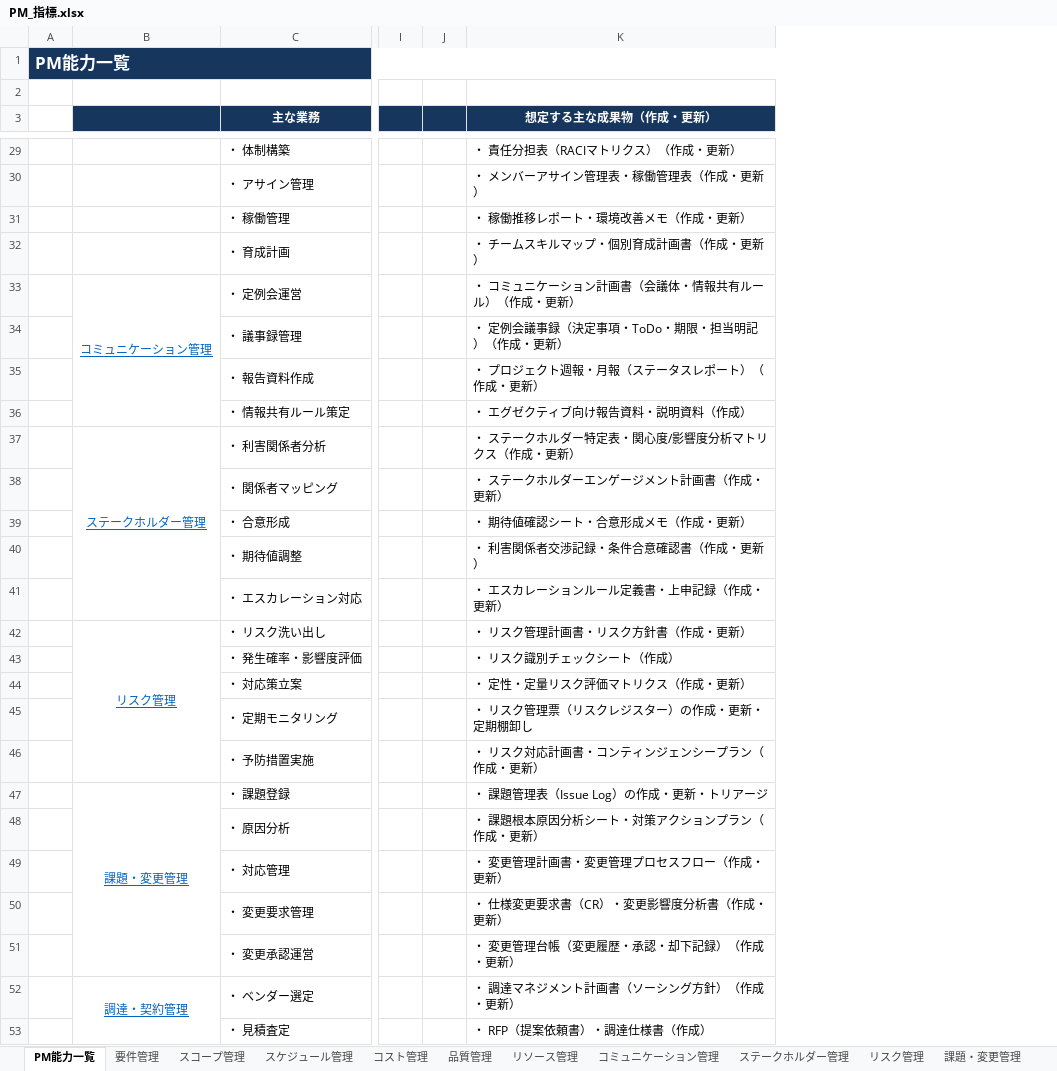
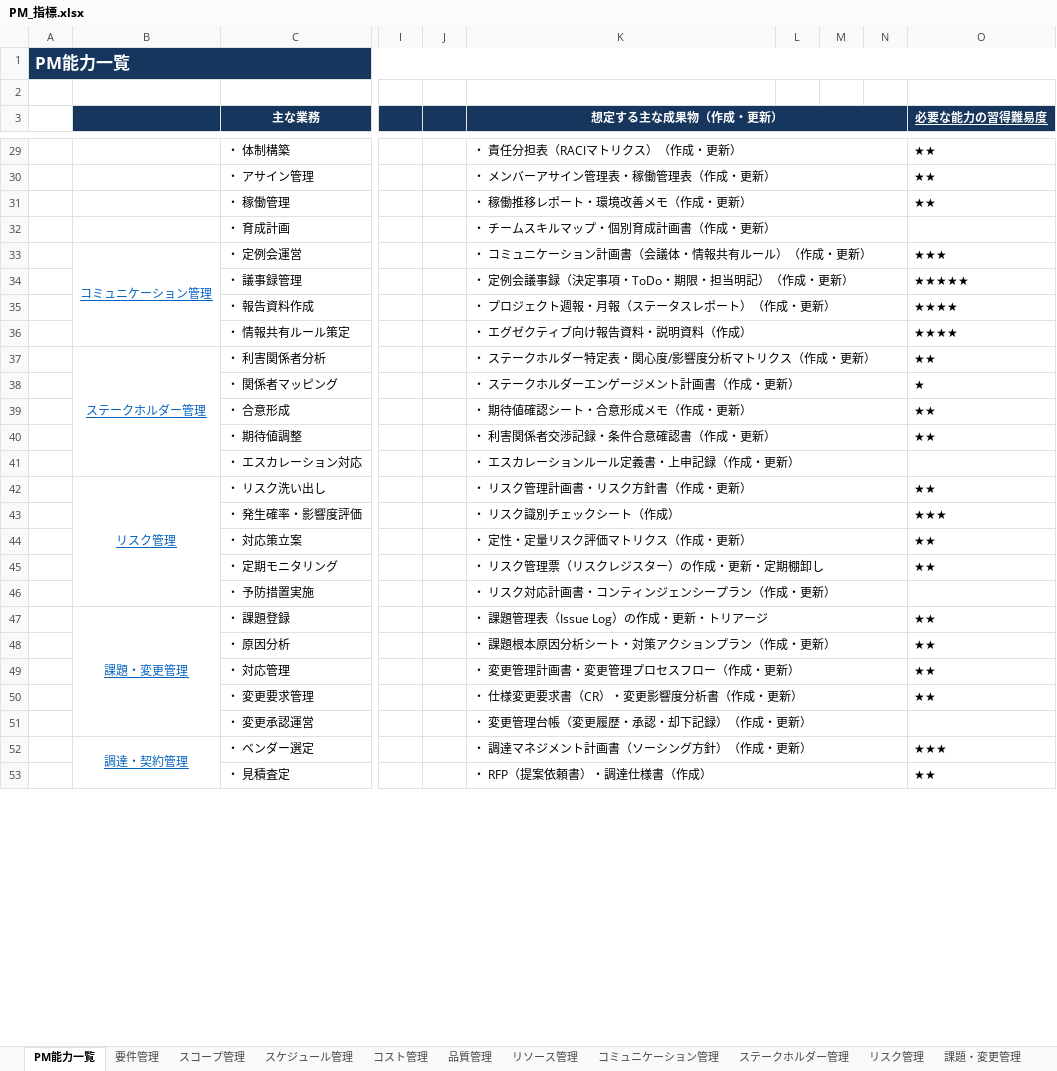
Before and after one commit to shusuke-lifebook/pm-org-dev-handbook, an Excel workbook: manager/training/PM_指標.xlsx, sheet PM能力一覧, drawn as a sheet; only a part is shown, gaps mark what is left out; values as stored, in another font and other column widths than the file's, no borders; the diff covers the shown part only; the diff names each change by its address in the sheet, - before the commit and + after, or states it on an @@ line.

```diff
--- a/manager/training/PM_指標.xlsx (sheet PM能力一覧)
+++ b/manager/training/PM_指標.xlsx (sheet PM能力一覧)
+column L, empty
+column M, empty
+column N, empty
+column O (必要な能力の習得難易度), rows 29-53: ★★ | ★★ | ★★ |  | ★★★ | ★★★★★ | ★★★★ | ★★★★ | ★★ | ★ | ★★ | ★★ |  | ★★ | ★★★ | ★★ | ★★ |  | ★★ | ★★ | ★★ | ★★ |  | ★★★ | ★★
+K3:N3 merged
+K29:N29 merged
+K30:N30 merged
+K31:N31 merged
+K32:N32 merged
+K33:N33 merged
+K34:N34 merged
+K35:N35 merged
+K36:N36 merged
+K37:N37 merged
+K38:N38 merged
+K39:N39 merged
+K40:N40 merged
+K41:N41 merged
+K42:N42 merged
+K43:N43 merged
+K44:N44 merged
+K45:N45 merged
+K46:N46 merged
+K47:N47 merged
+K48:N48 merged
+K49:N49 merged
+K50:N50 merged
+K51:N51 merged
+K52:N52 merged
+K53:N53 merged
```
Also changed, not shown: 10 added rows and merged cells elsewhere in this sheet.
